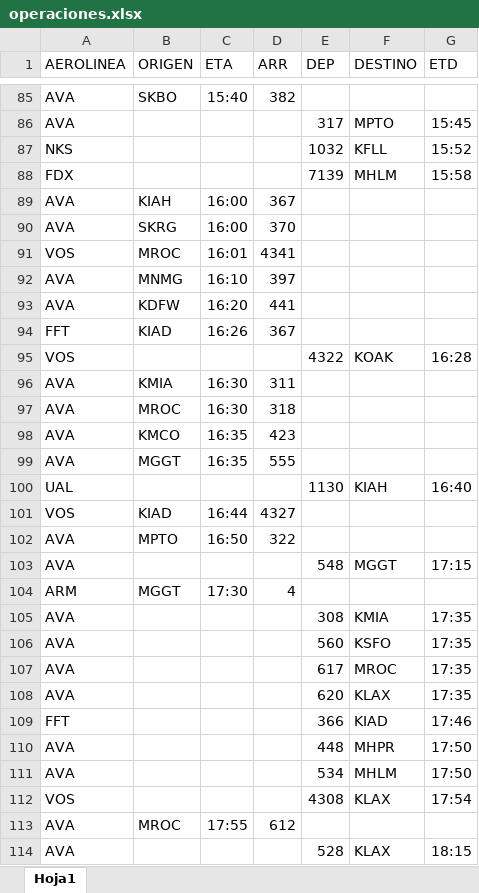
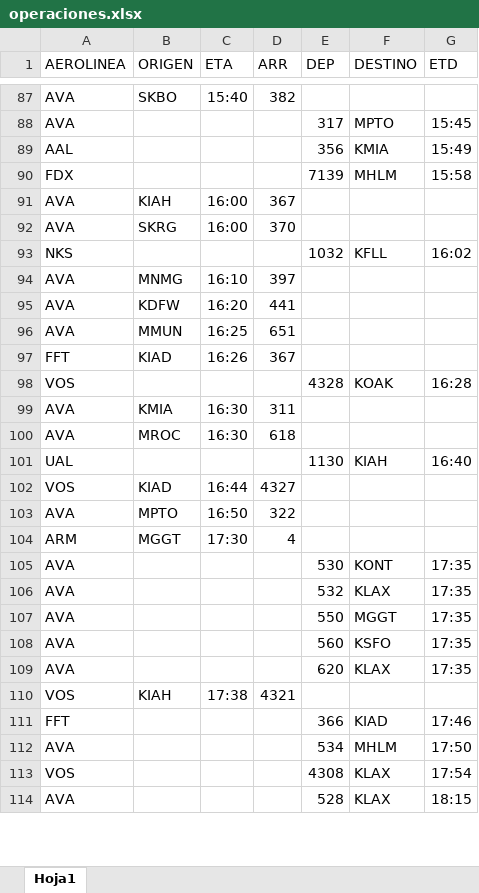
Before and after one commit to sacomais/PDA_MSLP, an Excel workbook: public/operaciones.xlsx, sheet Hoja1, drawn as a sheet; only a part is shown, gaps mark what is left out; values as stored, in another font and other column widths than the file's, no borders; removed rows and columns are numbered as before the commit, all else as after; the diff covers the shown part only; the diff names each change by its address in the sheet, - before the commit and + after, or states it on an @@ line.

```diff
--- a/public/operaciones.xlsx (sheet Hoja1)
+++ b/public/operaciones.xlsx (sheet Hoja1)
-row 87: NKS |  |  |  | 1032 | KFLL | 15:52
+row 89: AAL |  |  |  | 356 | KMIA | 15:49
-row 91: VOS | MROC | 16:01 | 4341
+row 93: NKS |  |  |  | 1032 | KFLL | 16:02
+row 96: AVA | MMUN | 16:25 | 651
-E98 (DEP): 4322
+E98 (DEP): 4328
-D100 (ARR): 318
+D100 (ARR): 618
-row 98: AVA | KMCO | 16:35 | 423
-row 99: AVA | MGGT | 16:35 | 555
-row 103: AVA |  |  |  | 548 | MGGT | 17:15
+row 105: AVA |  |  |  | 530 | KONT | 17:35
-E106 (DEP): 308
+E106 (DEP): 532
-F106 (DESTINO): KMIA
+F106 (DESTINO): KLAX
+row 107: AVA |  |  |  | 550 | MGGT | 17:35
-row 107: AVA |  |  |  | 617 | MROC | 17:35
+row 110: VOS | KIAH | 17:38 | 4321
-row 110: AVA |  |  |  | 448 | MHPR | 17:50
-row 113: AVA | MROC | 17:55 | 612
```
Also changed, not shown: 38 added rows, 36 removed rows and 17 edited cells elsewhere in this sheet.
